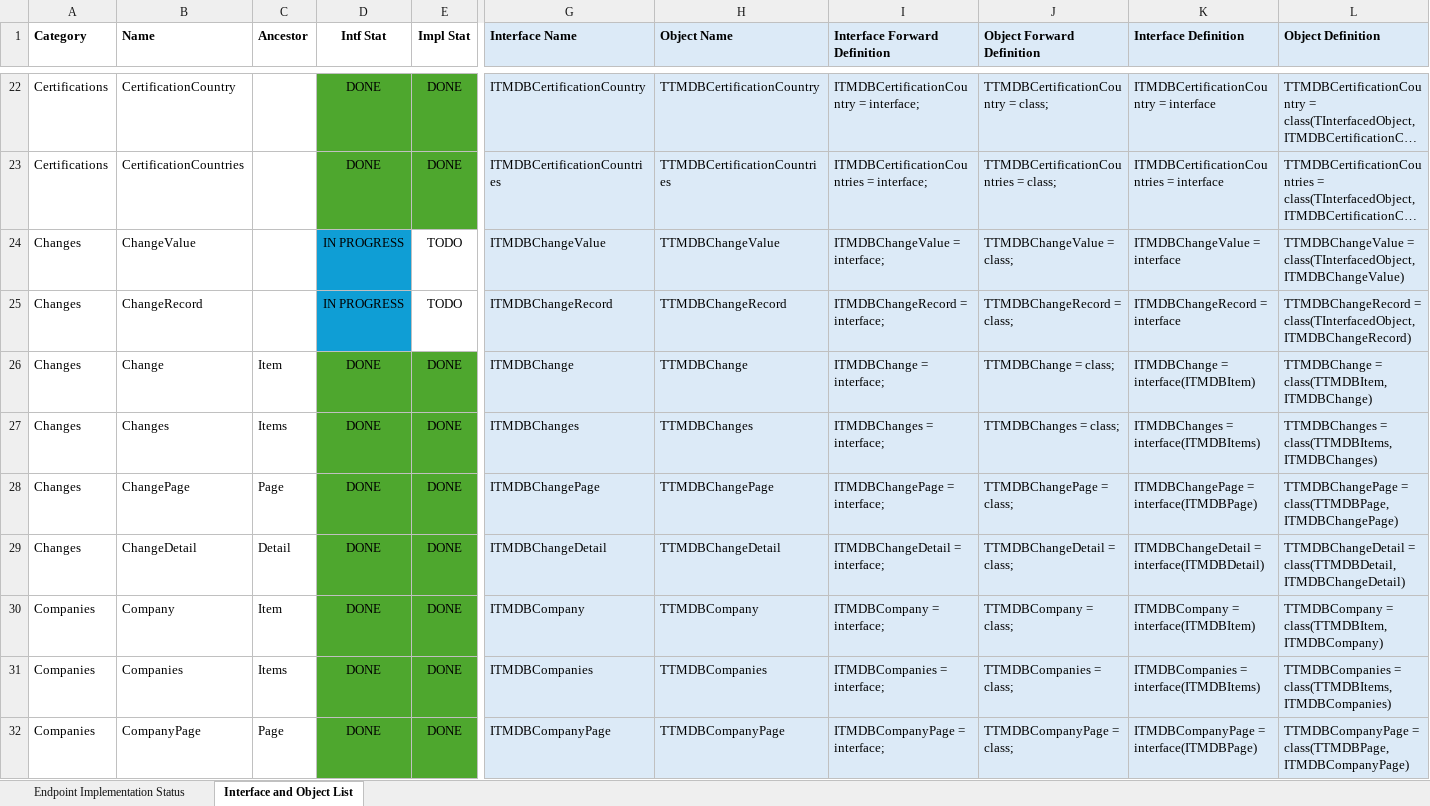
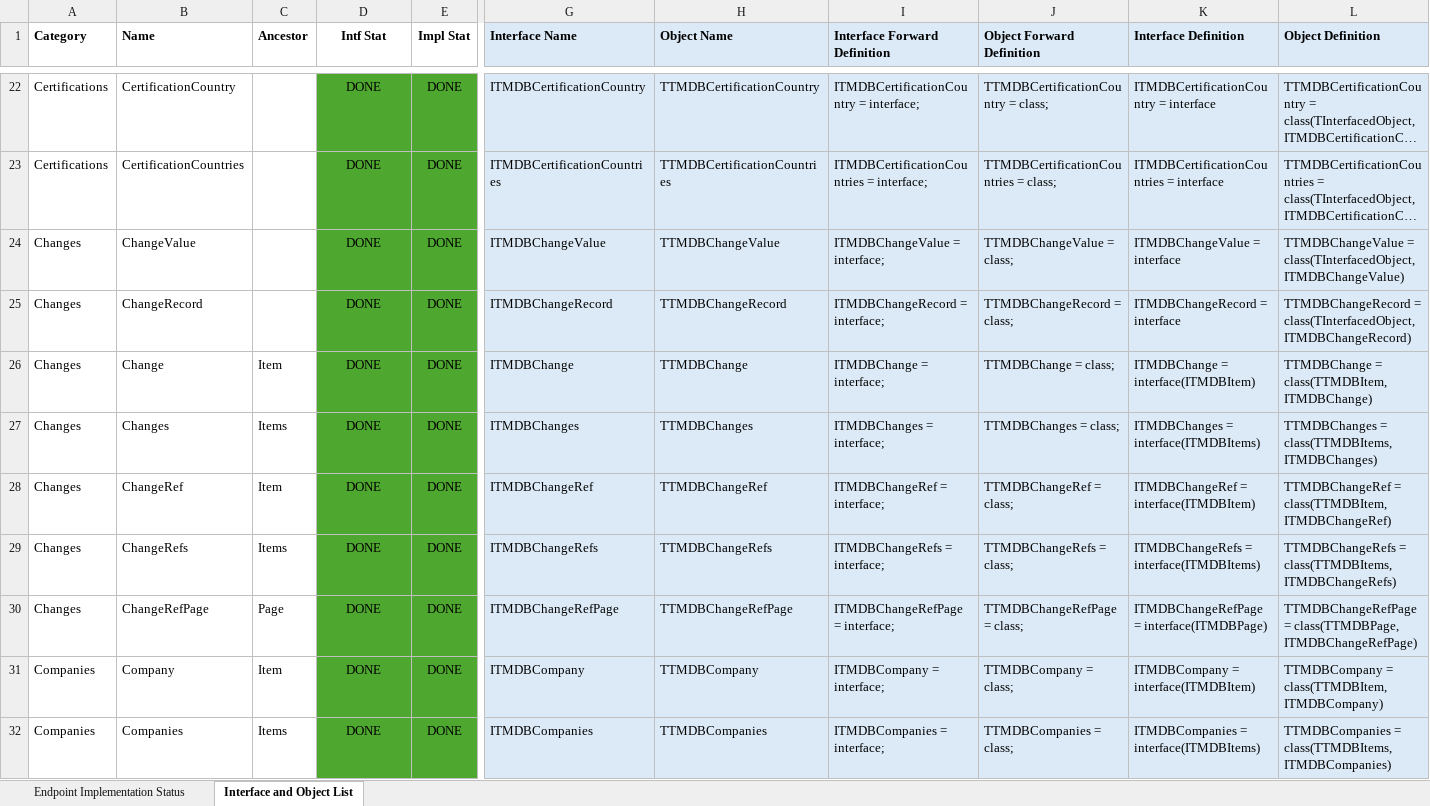
Before and after one commit to djjd47130/JD-TMDB, an Excel workbook: JD TMDB API Wrapper Progress Tracking.xlsx, sheet Interface and Object List, drawn as a sheet; only a part is shown, gaps mark what is left out; the shorter side is filled out with more unchanged rows; long unchanged cells end in …; values as stored, in another font and other column widths than the file's, no borders; removed rows and columns are numbered as before the commit, all else as after; rows hold the shown columns only; the diff names each change by its address in the sheet, - before the commit and + after, or states it on an @@ line.

```diff
--- a/JD TMDB API Wrapper Progress Tracking.xlsx (sheet Interface and Object List)
+++ b/JD TMDB API Wrapper Progress Tracking.xlsx (sheet Interface and Object List)
-D24:D25 (Intf Stat): IN PROGRESS
+D24:D25 (Intf Stat): DONE
-D24:D25 fill: #0F9ED5
+D24:D25 fill: #4EA72E
-E24:E25 (Impl Stat): TODO
+E24:E25 (Impl Stat): DONE
-E24:E25 fill: none
+E24:E25 fill: #4EA72E
+row 28: Changes | ChangeRef | Item | DONE | DONE | ITMDBChangeRef | TTMDBChangeRef | ITMDBChangeRef = interface; | TTMDBChangeRef = class; | ITMDBChangeRef = interface(ITMDBItem) | TTMDBChangeRef = class(TTMDBItem, ITMDBChangeRef)
+row 29: Changes | ChangeRefs | Items | DONE | DONE | ITMDBChangeRefs | TTMDBChangeRefs | ITMDBChangeRefs = interface; | TTMDBChangeRefs = class; | ITMDBChangeRefs = interface(ITMDBItems) | TTMDBChangeRefs = class(TTMDBItems, ITMDBChangeRefs)
-B30 (Name): ChangePage
+B30 (Name): ChangeRefPage
-G30 (Interface Name): ITMDBChangePage
+G30 (Interface Name): ITMDBChangeRefPage
-H30 (Object Name): TTMDBChangePage
+H30 (Object Name): TTMDBChangeRefPage
-I30 (Interface Forward Definition): ITMDBChangePage = interface;
+I30 (Interface Forward Definition): ITMDBChangeRefPage = interface;
-J30 (Object Forward Definition): TTMDBChangePage = class;
+J30 (Object Forward Definition): TTMDBChangeRefPage = class;
-K30 (Interface Definition): ITMDBChangePage = interface(ITMDBPage)
+K30 (Interface Definition): ITMDBChangeRefPage = interface(ITMDBPage)
-L30 (Object Definition): TTMDBChangePage = class(TTMDBPage, ITMDBChangePage)
+L30 (Object Definition): TTMDBChangeRefPage = class(TTMDBPage, ITMDBChangeRefPage)
-row 29: Changes | ChangeDetail | Detail | DONE | DONE | ITMDBChangeDetail | TTMDBChangeDetail | ITMDBChangeDetail = interface; | TTMDBChangeDetail = class; | ITMDBChangeDetail = interface(ITMDBDetail) | TTMDBChangeDetail = class(TTMDBDetail, ITMDBChangeDetail)
```
Also changed, not shown: sheet Endpoint Implementation Status, 2 other files.
